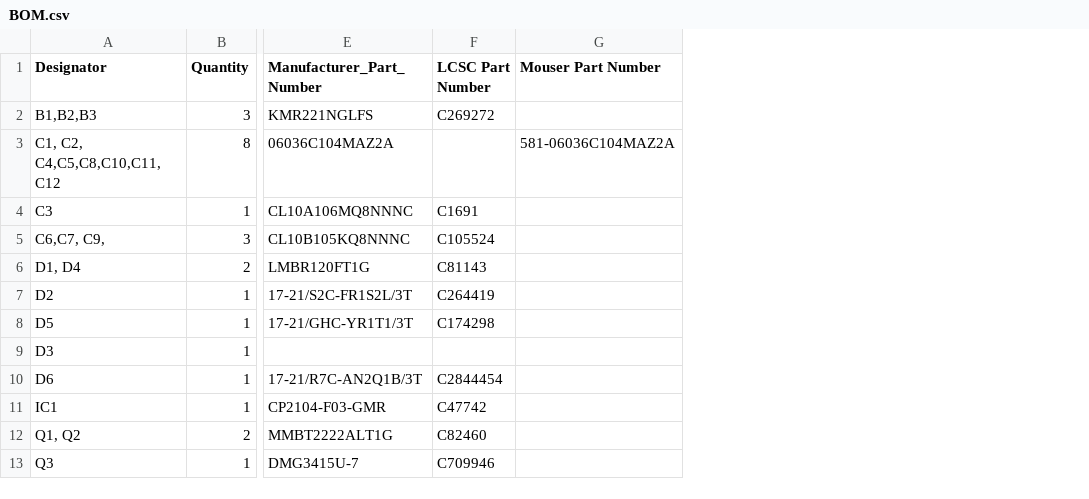
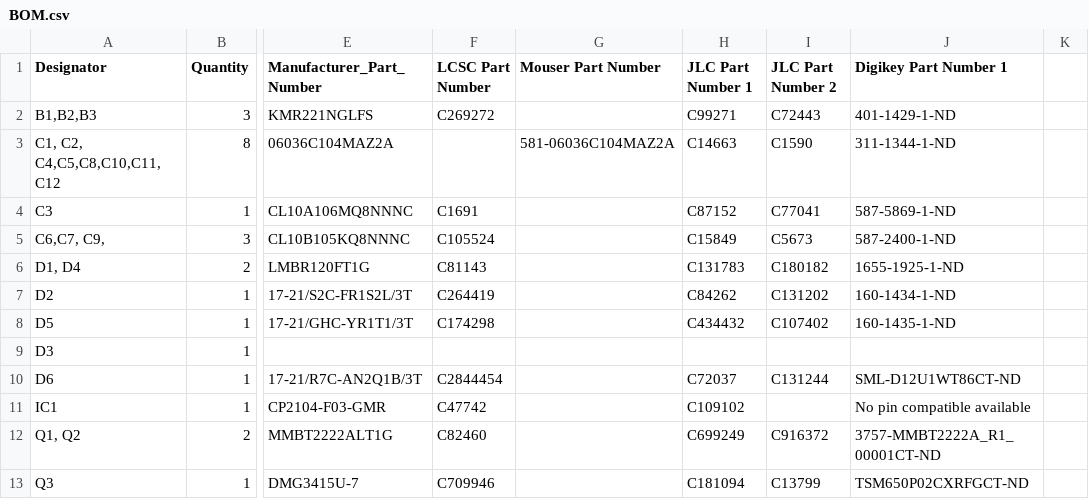
Before and after one commit to PigsCanFlyLabs/satellite-hardware, a CSV file: v0.1/BOM.csv, drawn as a sheet; only a part is shown, gaps mark what is left out; the diff names each change by its address in the sheet, - before the commit and + after, or states it on an @@ line.

```diff
--- a/v0.1/BOM.csv
+++ b/v0.1/BOM.csv
+column H (JLC Part Number 1), rows 2-13: C99271 | C14663 | C87152 | C15849 | C131783 | C84262 | C434432 |  | C72037 | C109102 | C699249 | C181094
+column I (JLC Part Number 2), rows 2-13: C72443 | C1590 | C77041 | C5673 | C180182 | C131202 | C107402 |  | C131244 |  | C916372 | C13799
+column J (Digikey Part Number 1), rows 2-13: 401-1429-1-ND | 311-1344-1-ND | 587-5869-1-ND | 587-2400-1-ND | 1655-1925-1-ND | 160-1434-1-ND | 160-1435-1-ND |  | SML-D12U1WT86CT-ND | No pin compatible available | 3757-MMBT2222A_R1_00001CT-ND | TSM650P02CXRFGCT-ND
+column K, empty
```
Also changed, not shown: 1 other file.
